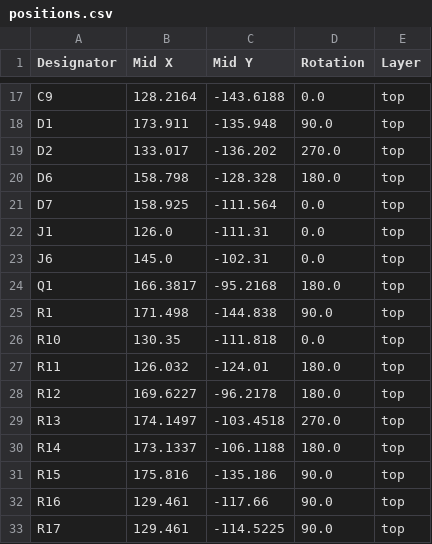
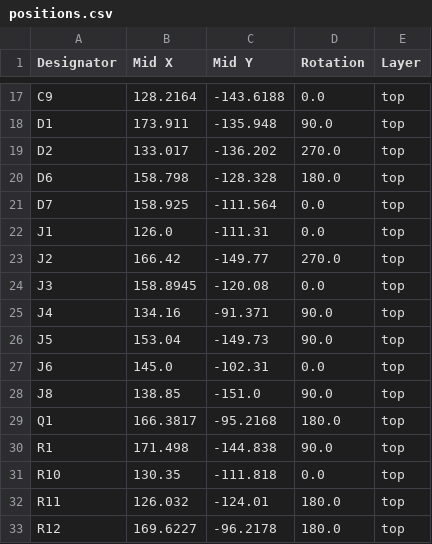
Before and after one commit to shmoergh/hog-moduleur, a CSV file: 03-sidechain-mixer/electronics/core/production/positions.csv, drawn as a sheet; only a part is shown, gaps mark what is left out; the shorter side is filled out with more unchanged rows; the diff names each change by its address in the sheet, - before the commit and + after, or states it on an @@ line.

```diff
--- a/03-sidechain-mixer/electronics/core/production/positions.csv
+++ b/03-sidechain-mixer/electronics/core/production/positions.csv
+row 23: J2 | 166.42 | -149.77 | 270.0 | top
+row 24: J3 | 158.8945 | -120.08 | 0.0 | top
+row 25: J4 | 134.16 | -91.371 | 90.0 | top
+row 26: J5 | 153.04 | -149.73 | 90.0 | top
+row 28: J8 | 138.85 | -151.0 | 90.0 | top
```
Also changed, not shown: 03-sidechain-mixer/electronics/core/production/bom.csv, 47 other files.
